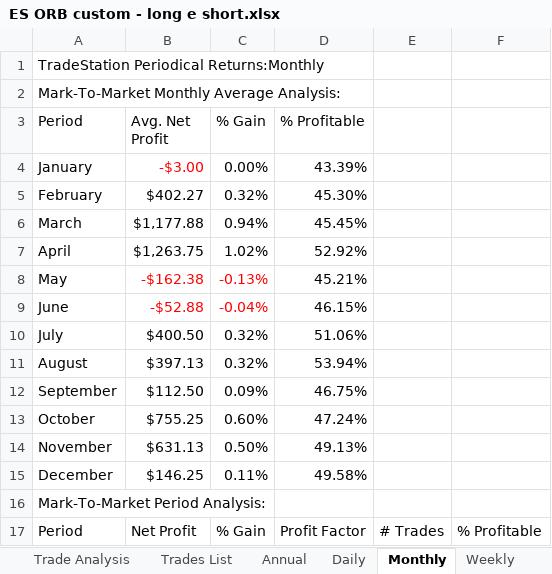
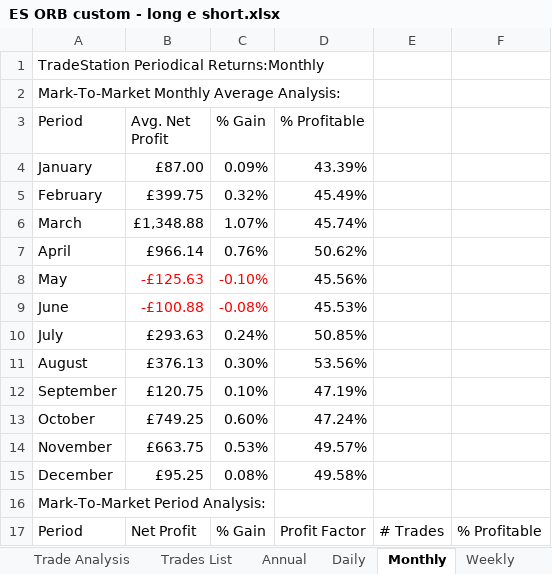
Before and after one commit to andreaviotto-star/trading-dashboard, an Excel workbook: ES ORB custom - long e short.xlsx, sheet Monthly, drawn as a sheet; only a part is shown; values as stored, in another font and other column widths than the file's, no borders; the diff covers the shown part only; the diff names each change by its address in the sheet, - before the commit and + after, or states it on an @@ line.

```diff
--- a/ES ORB custom - long e short.xlsx (sheet Monthly)
+++ b/ES ORB custom - long e short.xlsx (sheet Monthly)
-B4 (Avg. Net Profit): -$3.00
+B4 (Avg. Net Profit): £87.00
-B4 text colour: #FF0000
+B4 text colour: black
-C4 (% Gain): 0.00%
+C4 (% Gain): 0.09%
-B5 (Avg. Net Profit): $402.27
+B5 (Avg. Net Profit): £399.75
-D5 (% Profitable): 45.30%
+D5 (% Profitable): 45.49%
-B6 (Avg. Net Profit): $1,177.88
+B6 (Avg. Net Profit): £1,348.88
-C6 (% Gain): 0.94%
+C6 (% Gain): 1.07%
-D6 (% Profitable): 45.45%
+D6 (% Profitable): 45.74%
-B7 (Avg. Net Profit): $1,263.75
+B7 (Avg. Net Profit): £966.14
-C7 (% Gain): 1.02%
+C7 (% Gain): 0.76%
-D7 (% Profitable): 52.92%
+D7 (% Profitable): 50.62%
-B8 (Avg. Net Profit): -$162.38
+B8 (Avg. Net Profit): -£125.63
-C8 (% Gain): -0.13%
+C8 (% Gain): -0.10%
-D8 (% Profitable): 45.21%
+D8 (% Profitable): 45.56%
-B9 (Avg. Net Profit): -$52.88
+B9 (Avg. Net Profit): -£100.88
-C9 (% Gain): -0.04%
+C9 (% Gain): -0.08%
-D9 (% Profitable): 46.15%
+D9 (% Profitable): 45.53%
-B10 (Avg. Net Profit): $400.50
+B10 (Avg. Net Profit): £293.63
-C10 (% Gain): 0.32%
+C10 (% Gain): 0.24%
-D10 (% Profitable): 51.06%
+D10 (% Profitable): 50.85%
-B11 (Avg. Net Profit): $397.13
+B11 (Avg. Net Profit): £376.13
-C11 (% Gain): 0.32%
+C11 (% Gain): 0.30%
-D11 (% Profitable): 53.94%
+D11 (% Profitable): 53.56%
-B12 (Avg. Net Profit): $112.50
+B12 (Avg. Net Profit): £120.75
-C12 (% Gain): 0.09%
+C12 (% Gain): 0.10%
-D12 (% Profitable): 46.75%
+D12 (% Profitable): 47.19%
-B13 (Avg. Net Profit): $755.25
+B13 (Avg. Net Profit): £749.25
-B14 (Avg. Net Profit): $631.13
+B14 (Avg. Net Profit): £663.75
-C14 (% Gain): 0.50%
+C14 (% Gain): 0.53%
-D14 (% Profitable): 49.13%
+D14 (% Profitable): 49.57%
-B15 (Avg. Net Profit): $146.25
+B15 (Avg. Net Profit): £95.25
-C15 (% Gain): 0.11%
+C15 (% Gain): 0.08%
```
Also changed, not shown: 42 added rows, 42 removed rows, 102 edited cells and cell formats elsewhere in this sheet, sheet Trades List, sheet Daily, sheet Weekly, sheet Performance Summary, sheet Trade Analysis, sheet Annual, 1 more sheet, ES bout reg - long.xlsx, ES rev eur - long.xlsx, 16 other files.
